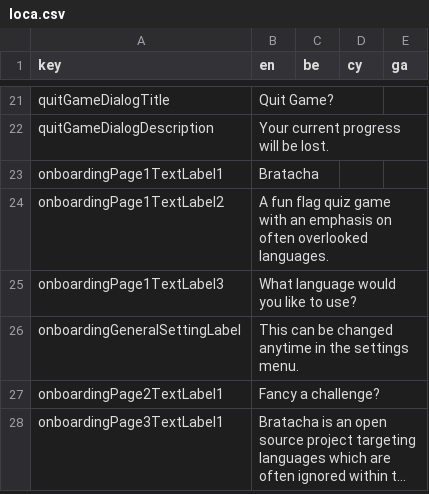
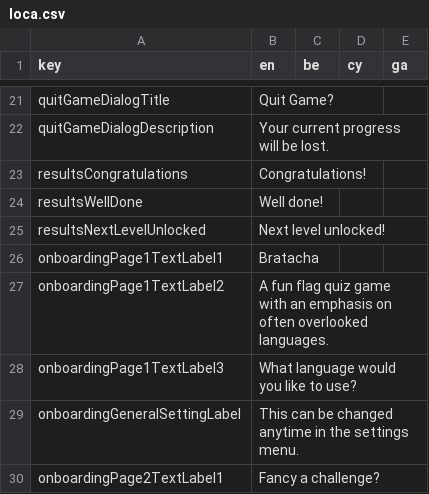
Before and after one commit to defuncart/bratacha, a CSV file: assets_dev/loca/loca.csv, drawn as a sheet; only a part is shown, gaps mark what is left out; the shorter side is filled out with more unchanged rows; long unchanged cells end in …; the diff names each change by its address in the sheet, - before the commit and + after, or states it on an @@ line.

Commit message:
Show overlay when next level unlocked

```diff
--- a/assets_dev/loca/loca.csv
+++ b/assets_dev/loca/loca.csv
+row 23: resultsCongratulations | Congratulations!
+row 24: resultsWellDone | Well done!
+row 25: resultsNextLevelUnlocked | Next level unlocked!
```
Also changed, not shown: 2 other files.
